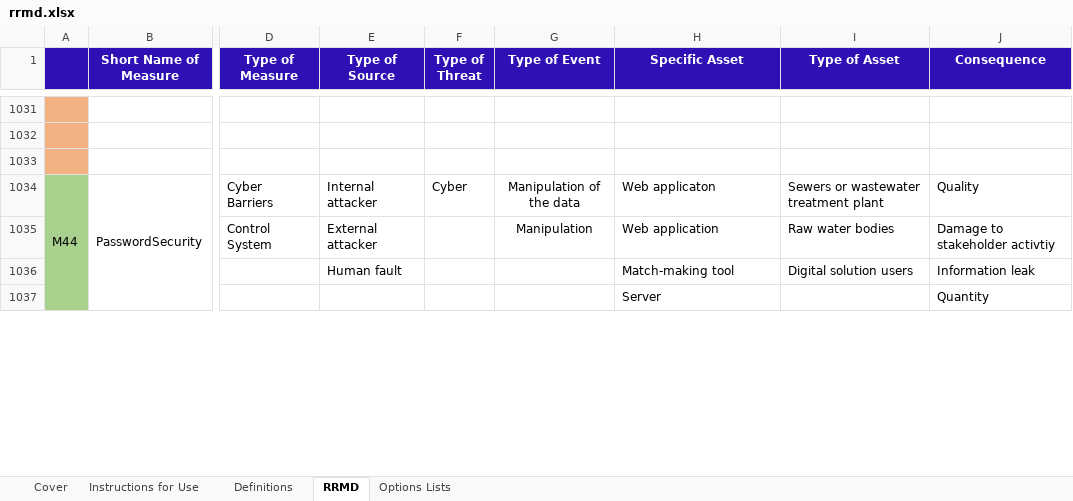
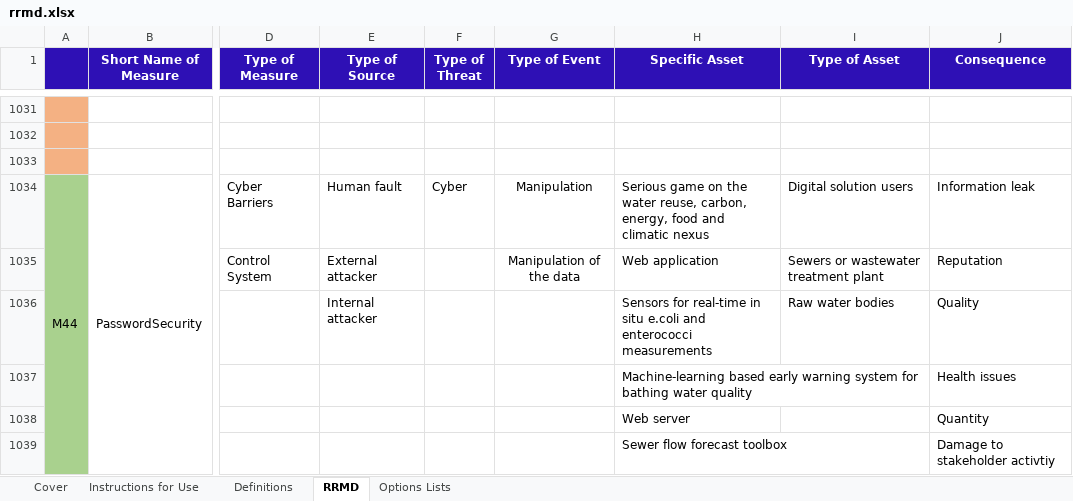
Before and after one commit to SINTEF-Infosec/dwc-risk-explorer, an Excel workbook: public/resources/rrmd.xlsx, sheet RRMD, drawn as a sheet; only a part is shown, gaps mark what is left out; values as stored, in another font and other column widths than the file's, no borders; removed rows and columns are numbered as before the commit, all else as after; rows hold the shown columns only; the diff covers the shown part only; the diff names each change by its address in the sheet, - before the commit and + after, or states it on an @@ line.

```diff
--- a/public/resources/rrmd.xlsx (sheet RRMD)
+++ b/public/resources/rrmd.xlsx (sheet RRMD)
-E1034 (Type of Source): Internal attacker
+E1034 (Type of Source): Human fault
-G1034 (Type of Event): Manipulation of the data
+G1034 (Type of Event): Manipulation
-H1034 (Specific Asset): Web applicaton
+H1034 (Specific Asset): Serious game on the water reuse, carbon, energy, food and climatic nexus
-I1034 (Type of Asset): Sewers or wastewater treatment plant
+I1034 (Type of Asset): Digital solution users
-J1034 (Consequence): Quality
+J1034 (Consequence): Information leak
-G1035 (Type of Event): Manipulation
+G1035 (Type of Event): Manipulation of the data
-I1035 (Type of Asset): Raw water bodies
+I1035 (Type of Asset): Sewers or wastewater treatment plant
-J1035 (Consequence): Damage to stakeholder activtiy
+J1035 (Consequence): Reputation
-row 1036:  |  |  | Human fault |  |  | Match-making tool | Digital solution users | Information leak
+row 1036:  |  |  | Internal attacker |  |  | Sensors for real-time in situ e.coli and enterococci measurements | Raw water bodies | Quality
+row 1037:  |  |  |  |  |  | Machine-learning based early warning system for bathing water quality |  | Health issues
-H1038 (Specific Asset): Server
+H1038 (Specific Asset): Web server
+row 1039:  |  |  |  |  |  | Sewer flow forecast toolbox |  | Damage to stakeholder activtiy
```
Also changed, not shown: other rows of this sheet, sheet Options Lists, data/ridb.xlsx, data/rrmd.xlsx, 3 other files.
